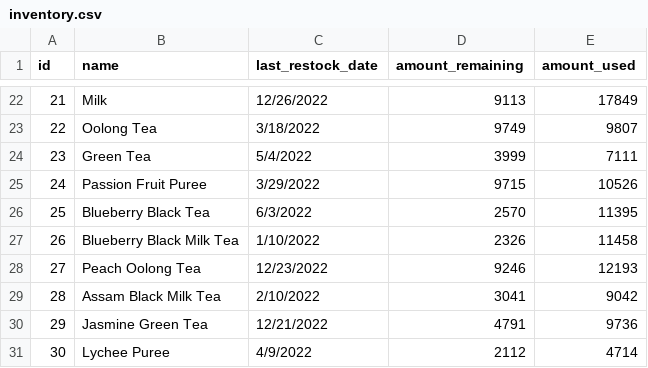
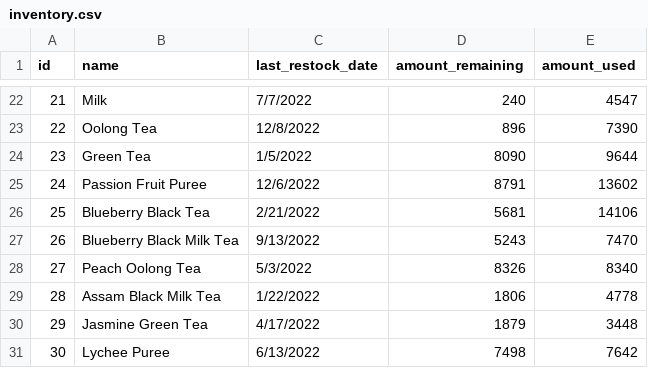
Before and after one commit to jeff-ooi/csce315-project-2, a CSV file: sample data/inventory.csv, drawn as a sheet; only a part is shown, gaps mark what is left out; the diff covers the shown part only.

```diff
--- a/sample data/inventory.csv
+++ b/sample data/inventory.csv
@@ -22,10 +22,10 @@
-21,Milk,12/26/2022,9113,17849
-22,Oolong Tea,3/18/2022,9749,9807
-23,Green Tea,5/4/2022,3999,7111
-24,Passion Fruit Puree,3/29/2022,9715,10526
-25,Blueberry Black Tea,6/3/2022,2570,11395
-26,Blueberry Black Milk Tea,1/10/2022,2326,11458
-27,Peach Oolong Tea,12/23/2022,9246,12193
-28,Assam Black Milk Tea,2/10/2022,3041,9042
-29,Jasmine Green Tea,12/21/2022,4791,9736
-30,Lychee Puree,4/9/2022,2112,4714
+21,Milk,7/7/2022,240,4547
+22,Oolong Tea,12/8/2022,896,7390
+23,Green Tea,1/5/2022,8090,9644
+24,Passion Fruit Puree,12/6/2022,8791,13602
+25,Blueberry Black Tea,2/21/2022,5681,14106
+26,Blueberry Black Milk Tea,9/13/2022,5243,7470
+27,Peach Oolong Tea,5/3/2022,8326,8340
+28,Assam Black Milk Tea,1/22/2022,1806,4778
+29,Jasmine Green Tea,4/17/2022,1879,3448
+30,Lychee Puree,6/13/2022,7498,7642
```
Also changed, not shown: 86 edited cells elsewhere in this file, sample data/menu_inventory.csv, 1 other file.
